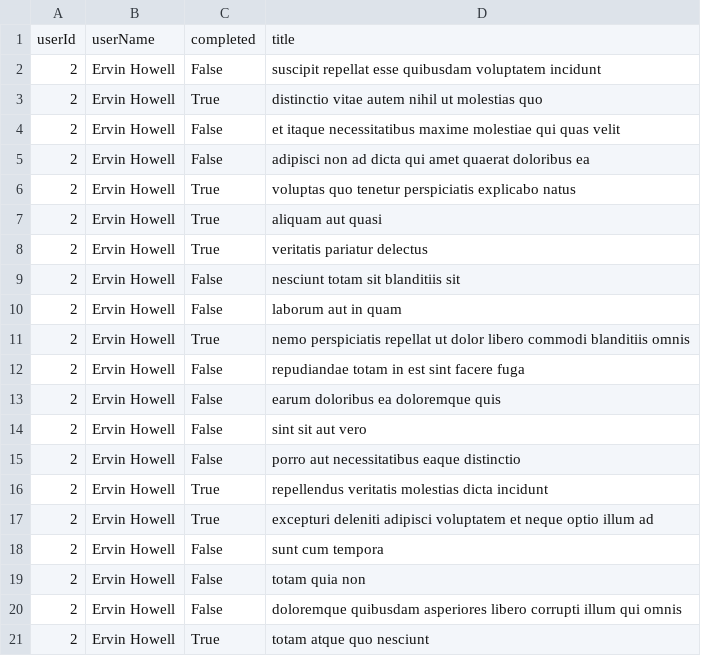
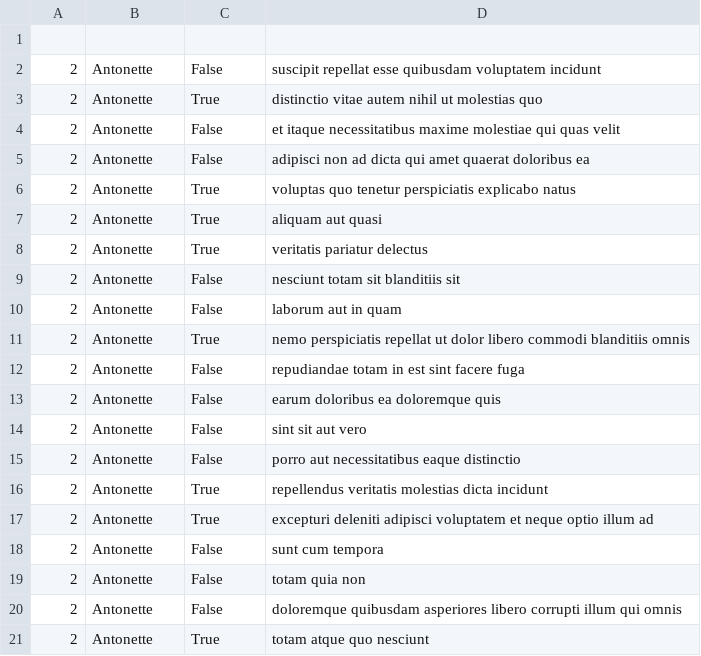
Before and after one commit to MercyKorir/alx-system_engineering-devops, a CSV file: 0x15-api/2.csv, drawn as a sheet.

```diff
--- a/0x15-api/2.csv
+++ b/0x15-api/2.csv
@@ -1,21 +1,21 @@
-userId,userName,completed,title
-2,Ervin Howell,False,suscipit repellat esse quibusdam voluptatem incidunt
-2,Ervin Howell,True,distinctio vitae autem nihil ut molestias quo
-2,Ervin Howell,False,et itaque necessitatibus maxime molestiae qui quas velit
-2,Ervin Howell,False,adipisci non ad dicta qui amet quaerat doloribus ea
-2,Ervin Howell,True,voluptas quo tenetur perspiciatis explicabo natus
-2,Ervin Howell,True,aliquam aut quasi
-2,Ervin Howell,True,veritatis pariatur delectus
-2,Ervin Howell,False,nesciunt totam sit blanditiis sit
-2,Ervin Howell,False,laborum aut in quam
-2,Ervin Howell,True,nemo perspiciatis repellat ut dolor libero commodi blanditiis omnis
-2,Ervin Howell,False,repudiandae totam in est sint facere fuga
-2,Ervin Howell,False,earum doloribus ea doloremque quis
-2,Ervin Howell,False,sint sit aut vero
-2,Ervin Howell,False,porro aut necessitatibus eaque distinctio
-2,Ervin Howell,True,repellendus veritatis molestias dicta incidunt
-2,Ervin Howell,True,excepturi deleniti adipisci voluptatem et neque optio illum ad
-2,Ervin Howell,False,sunt cum tempora
-2,Ervin Howell,False,totam quia non
-2,Ervin Howell,False,doloremque quibusdam asperiores libero corrupti illum qui omnis
-2,Ervin Howell,True,totam atque quo nesciunt
+
+"2","Antonette","False","suscipit repellat esse quibusdam voluptatem incidunt"
+"2","Antonette","True","distinctio vitae autem nihil ut molestias quo"
+"2","Antonette","False","et itaque necessitatibus maxime molestiae qui quas velit"
+"2","Antonette","False","adipisci non ad dicta qui amet quaerat doloribus ea"
+"2","Antonette","True","voluptas quo tenetur perspiciatis explicabo natus"
+"2","Antonette","True","aliquam aut quasi"
+"2","Antonette","True","veritatis pariatur delectus"
+"2","Antonette","False","nesciunt totam sit blanditiis sit"
+"2","Antonette","False","laborum aut in quam"
+"2","Antonette","True","nemo perspiciatis repellat ut dolor libero commodi blanditiis omnis"
+"2","Antonette","False","repudiandae totam in est sint facere fuga"
+"2","Antonette","False","earum doloribus ea doloremque quis"
+"2","Antonette","False","sint sit aut vero"
+"2","Antonette","False","porro aut necessitatibus eaque distinctio"
+"2","Antonette","True","repellendus veritatis molestias dicta incidunt"
+"2","Antonette","True","excepturi deleniti adipisci voluptatem et neque optio illum ad"
+"2","Antonette","False","sunt cum tempora"
+"2","Antonette","False","totam quia non"
+"2","Antonette","False","doloremque quibusdam asperiores libero corrupti illum qui omnis"
+"2","Antonette","True","totam atque quo nesciunt"
```
Also changed, not shown: 5 other files.
